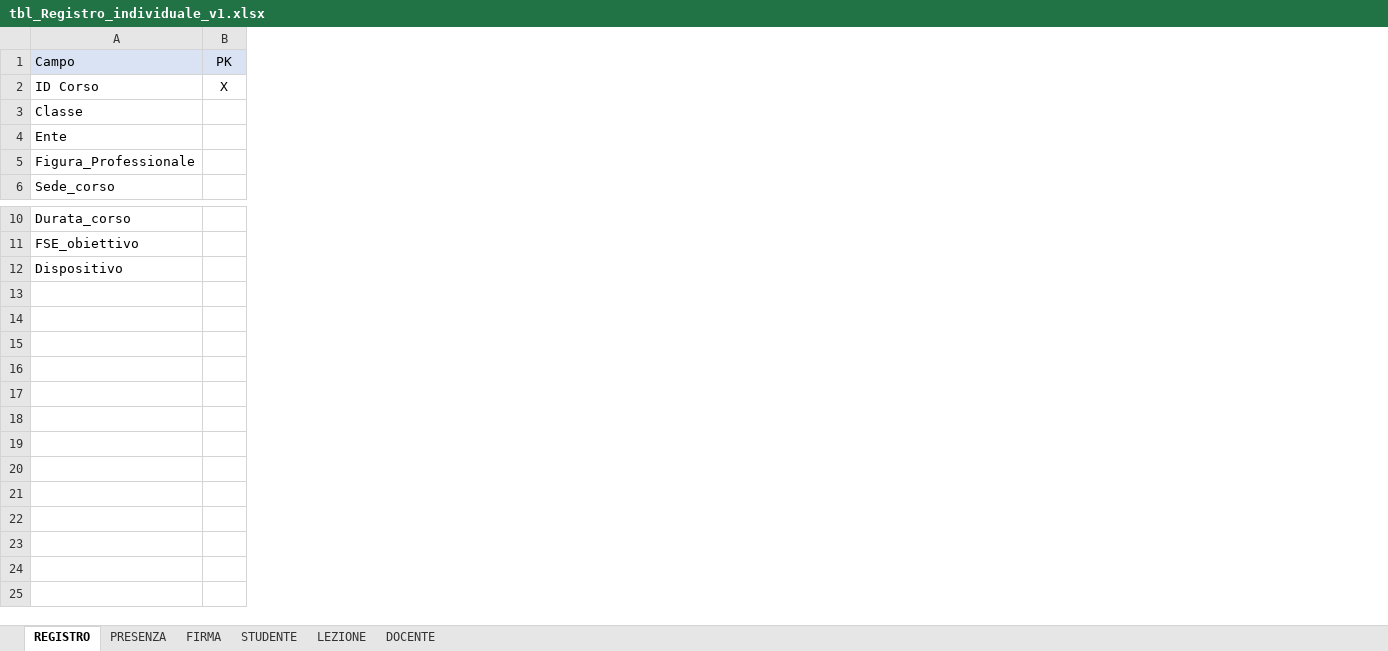
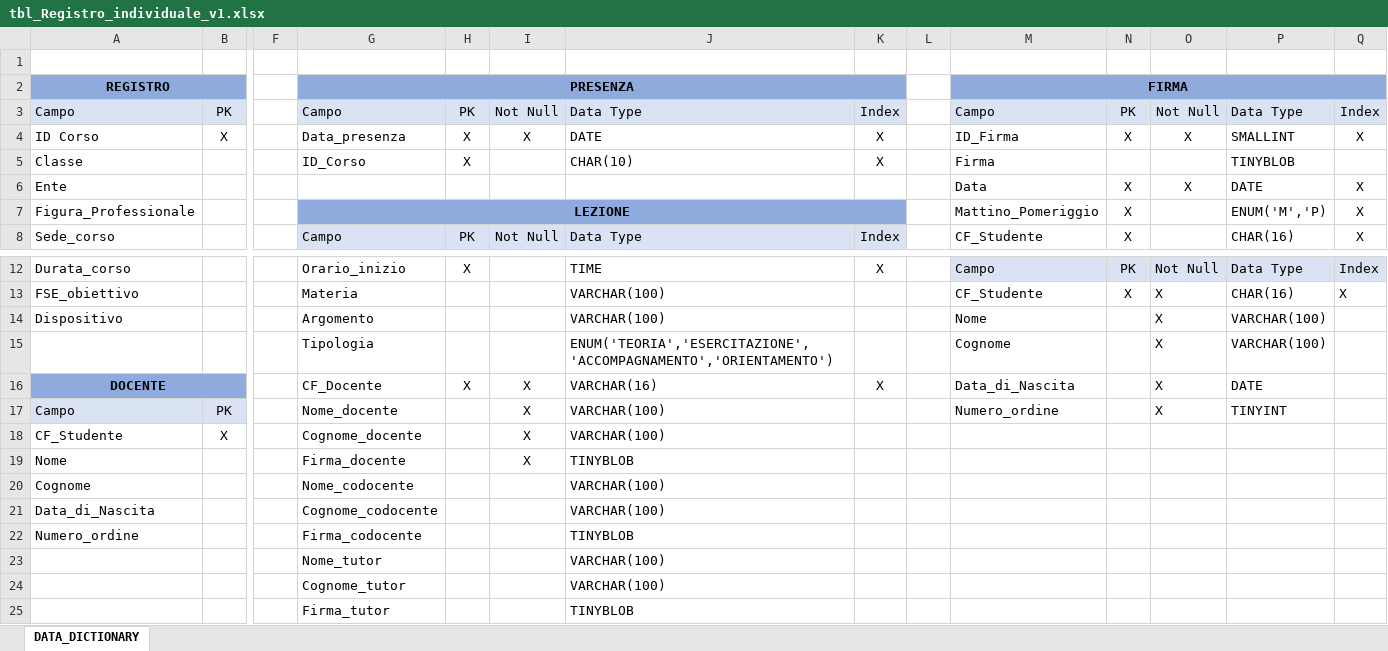
Before and after one commit to ggregman/DATABASE-FSD1, an Excel workbook: Registro/Data_Dictionary/tbl_Registro_individuale_v1.xlsx, sheet DATA_DICTIONARY, drawn as a sheet; only a part is shown, gaps mark what is left out; values as stored, in another font and other column widths than the file's, no borders; addresses are those after the commit; rows hold the shown columns only; the diff names each change by its address in the sheet, - before the commit and + after, or states it on an @@ line.

Commit message:
piccole correzioni registro

```diff
--- a/Registro/Data_Dictionary/tbl_Registro_individuale_v1.xlsx (sheet DATA_DICTIONARY)
+++ b/Registro/Data_Dictionary/tbl_Registro_individuale_v1.xlsx (sheet DATA_DICTIONARY)
-sheet tab: REGISTRO
+sheet tab: DATA_DICTIONARY
-sheet tab: PRESENZA
-sheet tab: FIRMA
-sheet tab: STUDENTE
-sheet tab: LEZIONE
-sheet tab: DOCENTE
+column F, empty
+column G, rows 3-8: Campo | Data_presenza | ID_Corso |  | LEZIONE | Campo; rows 12-14: Orario_inizio | Materia | Argomento
+column H, rows 3-8: PK | X | X |  |  | PK; row 12: X
+column I, rows 3-8: Not Null | X |  |  |  | Not Null
+column J, rows 3-8: Data Type | DATE | CHAR(10) |  |  | Data Type; rows 12-14: TIME | VARCHAR(100) | VARCHAR(100)
+column K, rows 3-8: Index | X | X |  |  | Index; row 12: X
+column L, empty
+column M, rows 3-8: Campo | ID_Firma | Firma | Data | Mattino_Pomeriggio | CF_Studente; rows 12-14: Campo | CF_Studente | Nome
+column N, rows 3-8: PK | X |  | X | X | X; rows 12-13: PK | X
+column O, rows 3-6: Not Null | X |  | X; rows 12-14: Not Null | X | X
+column P, rows 3-8: Data Type | SMALLINT | TINYBLOB | DATE | ENUM('M','P) | CHAR(16); rows 12-14: Data Type | CHAR(16) | VARCHAR(100)
+column Q, rows 3-8: Index | X |  | X | X | X; rows 12-13: Index | X
+row 1: (empty)
+row 2: REGISTRO |  |  | PRESENZA |  |  |  |  |  | FIRMA
+row 15:  |  |  | Tipologia |  |  | ENUM('TEORIA','ESERCITAZIONE','ACCOMPAGNAMENTO','ORIENTAMENTO') |  |  | Cognome |  | X | VARCHAR(100)
+row 16: DOCENTE |  |  | CF_Docente | X | X | VARCHAR(16) | X |  | Data_di_Nascita |  | X | DATE
+row 17: Campo | PK |  | Nome_docente |  | X | VARCHAR(100) |  |  | Numero_ordine |  | X | TINYINT
+row 18: CF_Studente | X |  | Cognome_docente |  | X | VARCHAR(100)
+row 19: Nome |  |  | Firma_docente |  | X | TINYBLOB
+row 20: Cognome |  |  | Nome_codocente |  |  | VARCHAR(100)
+row 21: Data_di_Nascita |  |  | Cognome_codocente |  |  | VARCHAR(100)
+row 22: Numero_ordine |  |  | Firma_codocente |  |  | TINYBLOB
+row 23:  |  |  | Nome_tutor |  |  | VARCHAR(100)
+row 24:  |  |  | Cognome_tutor |  |  | VARCHAR(100)
+row 25:  |  |  | Firma_tutor |  |  | TINYBLOB
```
Also changed, not shown: Registro/Modello_Logico/ml_registro_individuale.xlsx, 2 other files.
